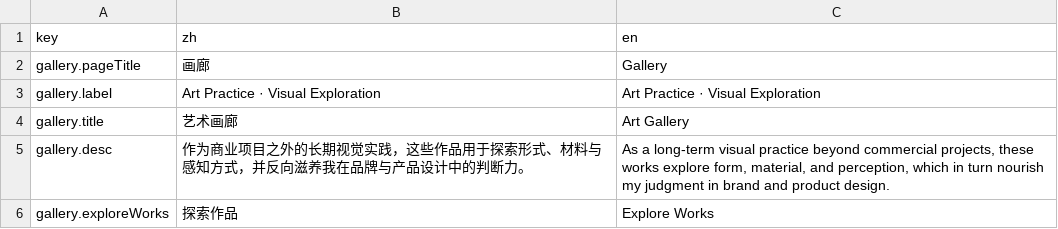
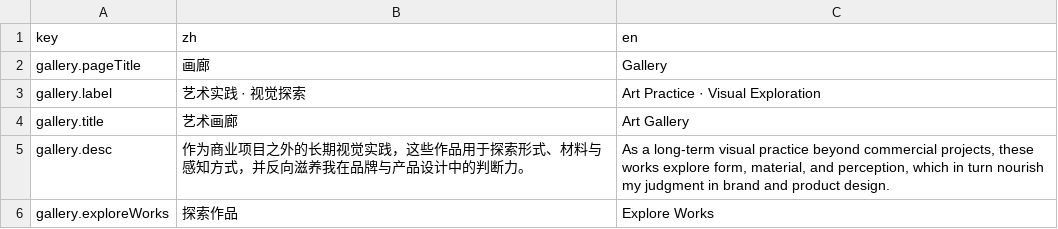
Before and after one commit to LarryPatton/TYM, a CSV file: src/i18n/content/gallery.csv, drawn as a sheet; only a part is shown.

```diff
--- a/src/i18n/content/gallery.csv
+++ b/src/i18n/content/gallery.csv
@@ -2,3 +2,3 @@ key,zh,en
 gallery.pageTitle,画廊,Gallery
-gallery.label,Art Practice · Visual Exploration,Art Practice · Visual Exploration
+gallery.label,艺术实践 · 视觉探索,Art Practice · Visual Exploration
 gallery.title,艺术画廊,Art Gallery
```
Also changed, not shown: src/i18n/content/work.csv, 23 other files.
